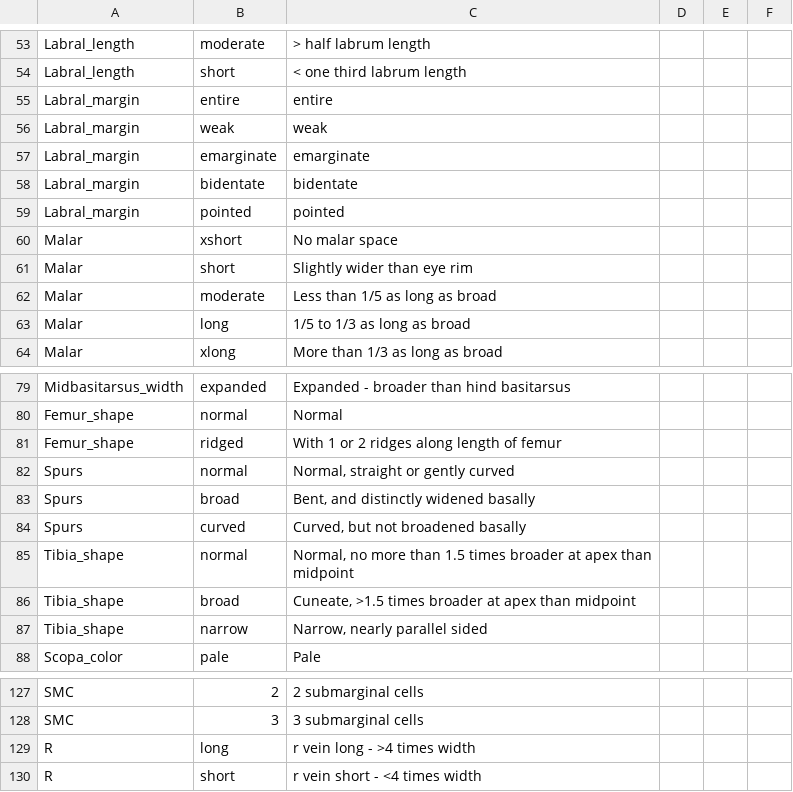
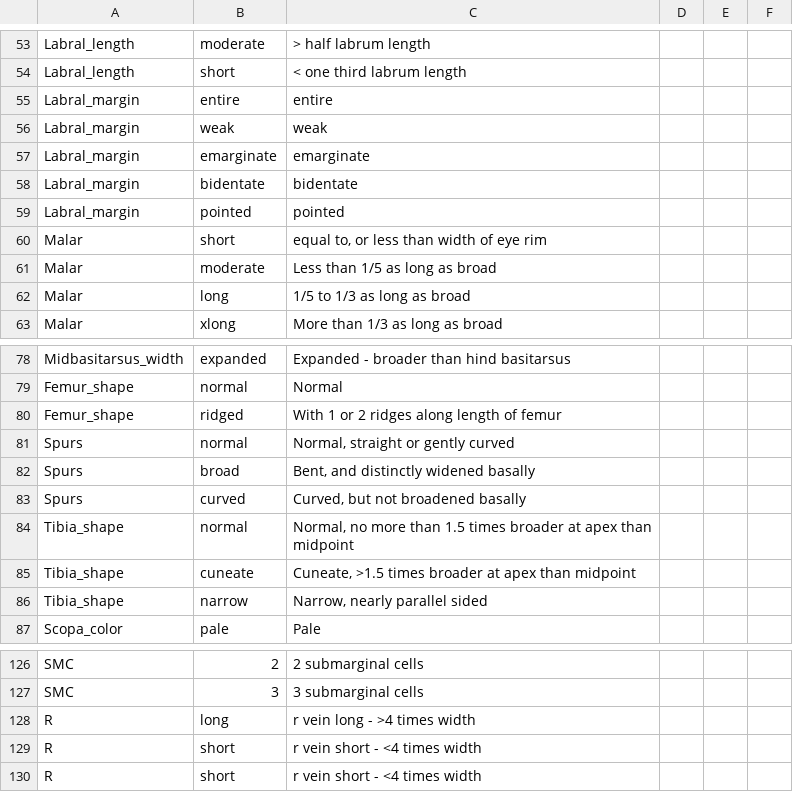
Before and after one commit to Leptinotarsa/AndrenaModel_8Jan22, a CSV file: identikit/kb/Andrena/values.csv, drawn as a sheet; only a part is shown, gaps mark what is left out.

```diff
--- a/identikit/kb/Andrena/values.csv
+++ b/identikit/kb/Andrena/values.csv
@@ -59,4 +59,3 @@ Labral_margin,bidentate,bidentate,,,
 Labral_margin,pointed,pointed,,,
-Malar,xshort,No malar space,,,
-Malar,short,Slightly wider than eye rim,,,
+Malar,short,"equal to, or less than width of eye rim",,,
 Malar,moderate,Less than 1/5 as long as broad,,,
@@ -85,3 +84,3 @@ Spurs,curved,"Curved, but not broadened basally",,,
 Tibia_shape,normal,"Normal, no more than 1.5 times broader at apex than midpoint",,,
-Tibia_shape,broad,"Cuneate, >1.5 times broader at apex than midpoint",,,
+Tibia_shape,cuneate,"Cuneate, >1.5 times broader at apex than midpoint",,,
 Tibia_shape,narrow,"Narrow, nearly parallel sided",,,
@@ -129,2 +128,3 @@ SMC,3,3 submarginal cells,,,
 R,long,r vein long - >4 times width,,,
+R,short,r vein short - <4 times width,,,
 R,short,r vein short - <4 times width,,,
```
Also changed, not shown: identikit/kb/Andrena/taxa.csv.
